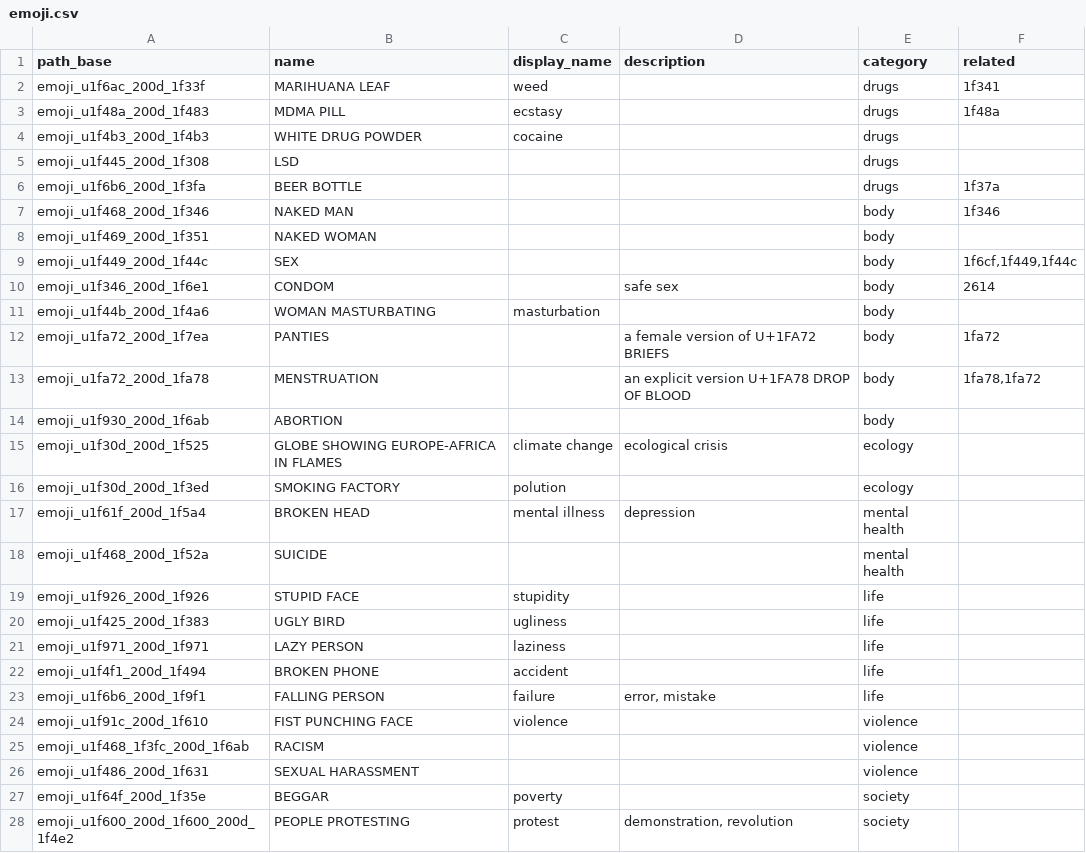
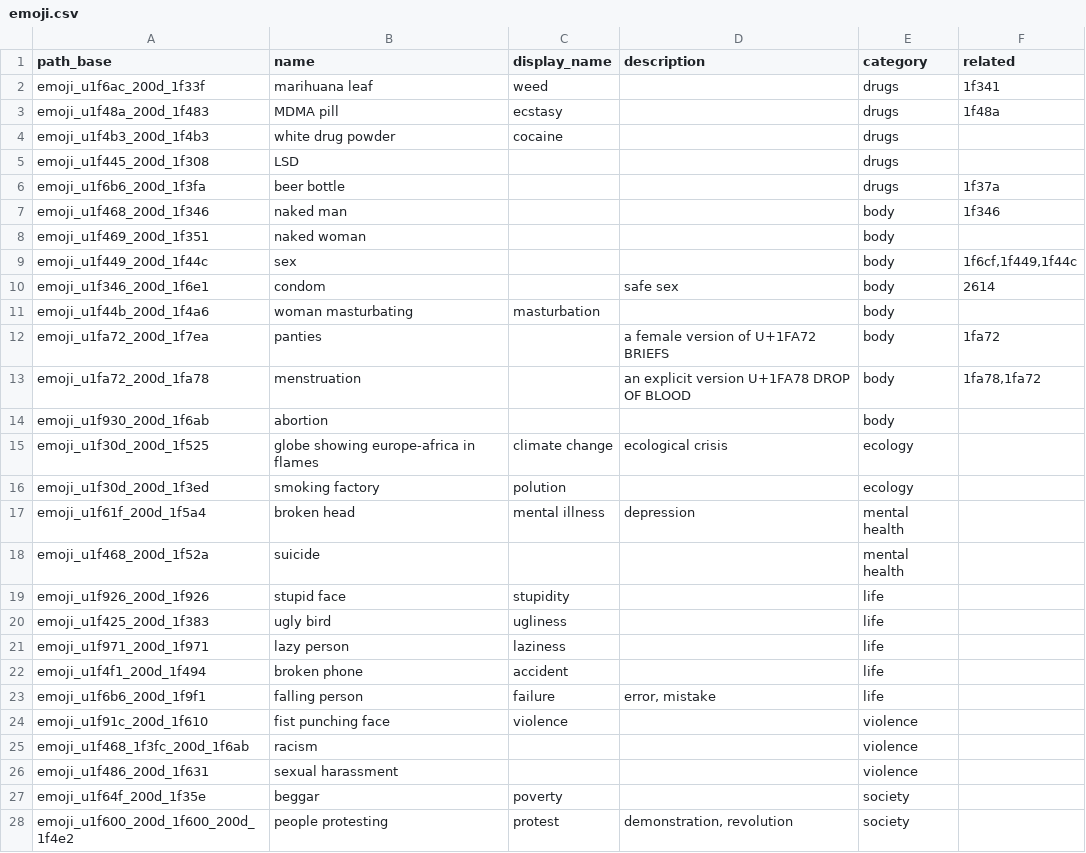
Before and after one commit to jakubvalenta/real-emoji, a CSV file: emoji.csv, drawn as a sheet; only a part is shown; the diff covers the shown part only.

```diff
--- a/emoji.csv
+++ b/emoji.csv
@@ -1,28 +1,28 @@
 path_base,name,display_name,description,category,related
-emoji_u1f6ac_200d_1f33f,MARIHUANA LEAF,weed,,drugs,1f341
-emoji_u1f48a_200d_1f483,MDMA PILL,ecstasy,,drugs,1f48a
-emoji_u1f4b3_200d_1f4b3,WHITE DRUG POWDER,cocaine, ,drugs
+emoji_u1f6ac_200d_1f33f,marihuana leaf,weed,,drugs,1f341
+emoji_u1f48a_200d_1f483,MDMA pill,ecstasy,,drugs,1f48a
+emoji_u1f4b3_200d_1f4b3,white drug powder,cocaine, ,drugs
 emoji_u1f445_200d_1f308,LSD,,,drugs
-emoji_u1f6b6_200d_1f3fa,BEER BOTTLE,,,drugs,1f37a
-emoji_u1f468_200d_1f346,NAKED MAN,,,body,1f346
-emoji_u1f469_200d_1f351,NAKED WOMAN,,,body
-emoji_u1f449_200d_1f44c,SEX,,,body,"1f6cf,1f449,1f44c"
-emoji_u1f346_200d_1f6e1,CONDOM,,safe sex,body,2614
-emoji_u1f44b_200d_1f4a6,WOMAN MASTURBATING,masturbation,,body
-emoji_u1fa72_200d_1f7ea,PANTIES,,a female version of U+1FA72 BRIEFS ,body,1fa72
-emoji_u1fa72_200d_1fa78,MENSTRUATION,,an explicit version U+1FA78 DROP OF BLOOD,body,"1fa78,1fa72"
-emoji_u1f930_200d_1f6ab,ABORTION,,,body
-emoji_u1f30d_200d_1f525,GLOBE SHOWING EUROPE-AFRICA IN FLAMES,climate change,ecological crisis,ecology
-emoji_u1f30d_200d_1f3ed,SMOKING FACTORY,polution,,ecology
-emoji_u1f61f_200d_1f5a4,BROKEN HEAD,mental illness,depression,mental health
-emoji_u1f468_200d_1f52a,SUICIDE,,,mental health
-emoji_u1f926_200d_1f926,STUPID FACE,stupidity,,life
-emoji_u1f425_200d_1f383,UGLY BIRD,ugliness,,life
-emoji_u1f971_200d_1f971,LAZY PERSON,laziness,,life
-emoji_u1f4f1_200d_1f494,BROKEN PHONE,accident,,life
-emoji_u1f6b6_200d_1f9f1,FALLING PERSON ,failure,"error, mistake",life
-emoji_u1f91c_200d_1f610,FIST PUNCHING FACE,violence,,violence
-emoji_u1f468_1f3fc_200d_1f6ab,RACISM,,,violence
-emoji_u1f486_200d_1f631,SEXUAL HARASSMENT,,,violence
-emoji_u1f64f_200d_1f35e,BEGGAR,poverty,,society
-emoji_u1f600_200d_1f600_200d_1f4e2,PEOPLE PROTESTING,protest,"demonstration, revolution",society
+emoji_u1f6b6_200d_1f3fa,beer bottle,,,drugs,1f37a
+emoji_u1f468_200d_1f346,naked man,,,body,1f346
+emoji_u1f469_200d_1f351,naked woman,,,body
+emoji_u1f449_200d_1f44c,sex,,,body,"1f6cf,1f449,1f44c"
+emoji_u1f346_200d_1f6e1,condom,,safe sex,body,2614
+emoji_u1f44b_200d_1f4a6,woman masturbating,masturbation,,body
+emoji_u1fa72_200d_1f7ea,panties,,a female version of U+1FA72 BRIEFS ,body,1fa72
+emoji_u1fa72_200d_1fa78,menstruation,,an explicit version U+1FA78 DROP OF BLOOD,body,"1fa78,1fa72"
+emoji_u1f930_200d_1f6ab,abortion,,,body
+emoji_u1f30d_200d_1f525,globe showing europe-africa in flames,climate change,ecological crisis,ecology
+emoji_u1f30d_200d_1f3ed,smoking factory,polution,,ecology
+emoji_u1f61f_200d_1f5a4,broken head,mental illness,depression,mental health
+emoji_u1f468_200d_1f52a,suicide,,,mental health
+emoji_u1f926_200d_1f926,stupid face,stupidity,,life
+emoji_u1f425_200d_1f383,ugly bird,ugliness,,life
+emoji_u1f971_200d_1f971,lazy person,laziness,,life
+emoji_u1f4f1_200d_1f494,broken phone,accident,,life
+emoji_u1f6b6_200d_1f9f1,falling person ,failure,"error, mistake",life
+emoji_u1f91c_200d_1f610,fist punching face,violence,,violence
+emoji_u1f468_1f3fc_200d_1f6ab,racism,,,violence
+emoji_u1f486_200d_1f631,sexual harassment,,,violence
+emoji_u1f64f_200d_1f35e,beggar,poverty,,society
+emoji_u1f600_200d_1f600_200d_1f4e2,people protesting,protest,"demonstration, revolution",society
```
Also changed, not shown: 4 edited cells elsewhere in this file, 1 other file.
